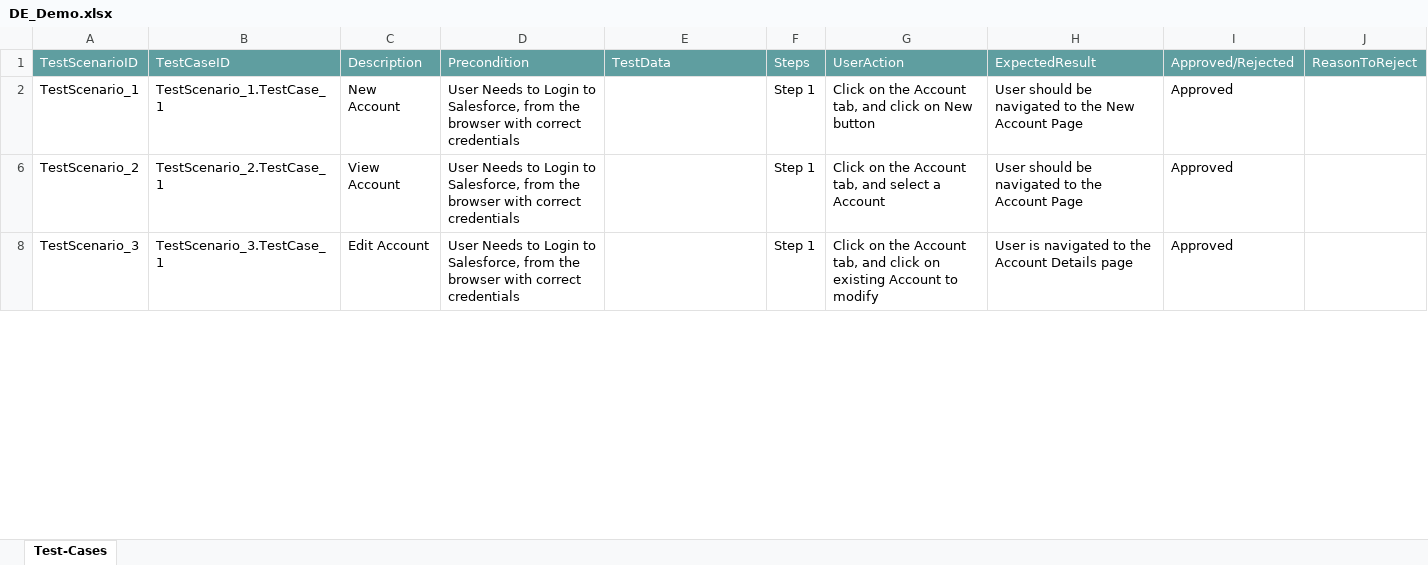
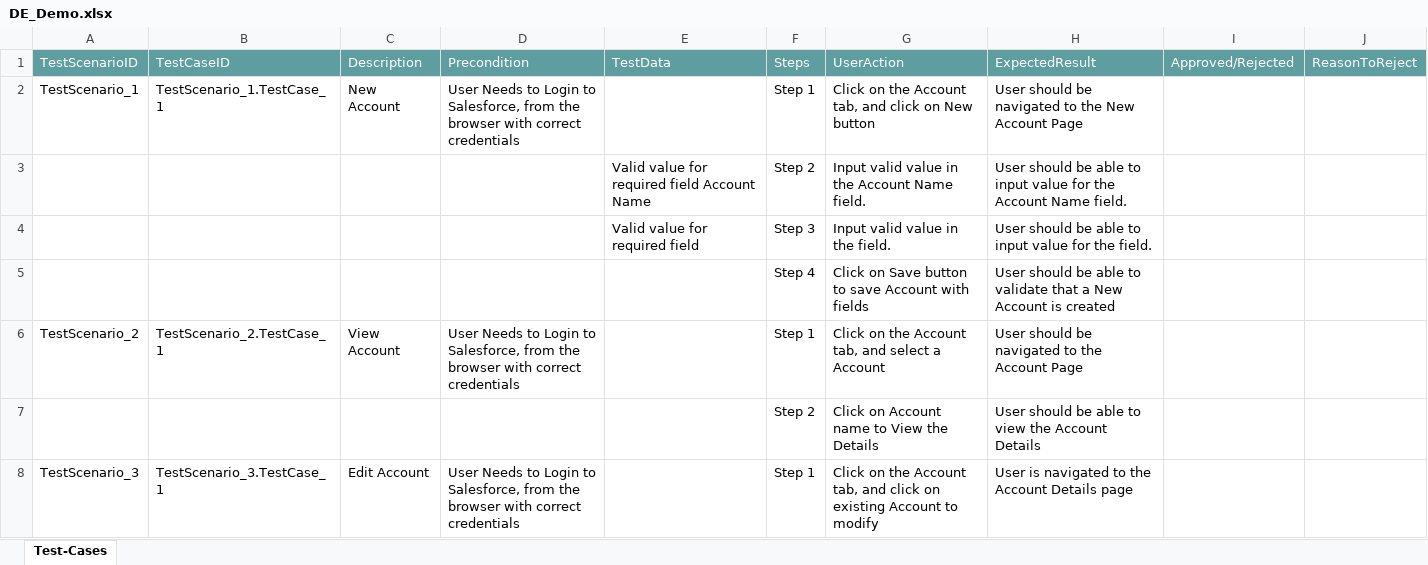
Before and after one commit to ShaikMohamedIrfan/SNAPDEMONEW, an Excel workbook: DE_Demo.xlsx, sheet Test-Cases, drawn as a sheet; only a part is shown; values as stored, in another font and other column widths than the file's, no borders; table styles not drawn; the diff covers the shown part only; the diff names each change by its address in the sheet, - before the commit and + after, or states it on an @@ line.

Commit message:
Initial Commit for Verification of Test cases

```diff
--- a/DE_Demo.xlsx (sheet Test-Cases)
+++ b/DE_Demo.xlsx (sheet Test-Cases)
-I2: Approved
+I2: (empty)
@@ row 3 unhidden:  |  |  |  | Valid value for required field Account Name | Step 2 | Input valid value in the Account Name field. | User should be able to input value for the Account Name field. @@
@@ row 4 unhidden:  |  |  |  | Valid value for required field | Step 3 | Input valid value in the field. | User should be able to input value for the field. @@
@@ row 5 unhidden:  |  |  |  |  | Step 4 | Click on Save button to save Account with fields | User should be able to validate that a New Account is created @@
-I6: Approved
+I6: (empty)
@@ row 7 unhidden:  |  |  |  |  | Step 2 | Click on Account name to View the Details | User should be able to view the Account Details @@
-I8: Approved
+I8: (empty)
```
Also changed, not shown: 4 added rows, 14 hidden or unhidden rows and 1 edited cell elsewhere in this sheet.
